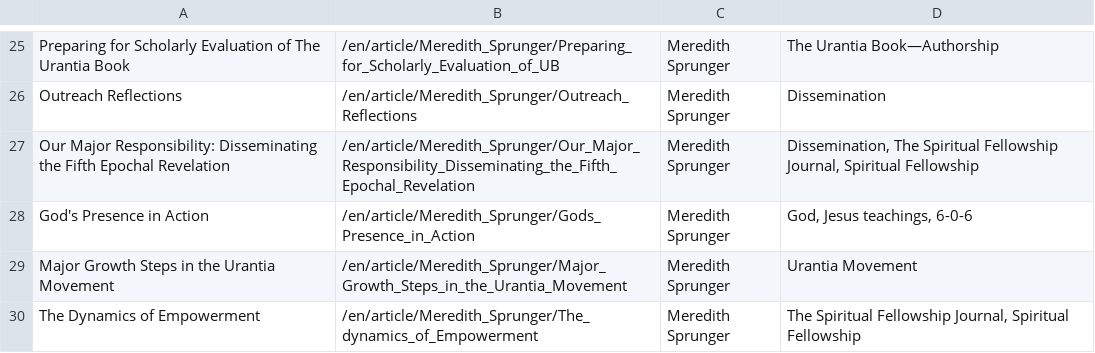
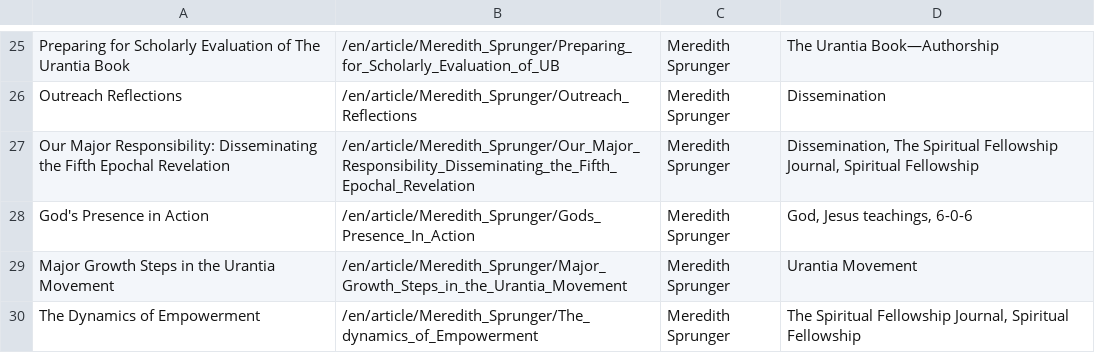
Before and after one commit to JanHerca/urantiapedia, a TSV file: input/txt/articles-en/articles_fellowship.tsv, drawn as a sheet; only a part is shown, gaps mark what is left out.

Commit message:
Meredith Sprunger writings

```diff
--- a/input/txt/articles-en/articles_fellowship.tsv
+++ b/input/txt/articles-en/articles_fellowship.tsv
@@ -27,3 +27,3 @@ Outreach Reflections	/en/article/Meredith_Sprunger/Outreach_Reflections	Meredith
 Our Major Responsibility: Disseminating the Fifth Epochal Revelation	/en/article/Meredith_Sprunger/Our_Major_Responsibility_Disseminating_the_Fifth_Epochal_Revelation	Meredith Sprunger	Dissemination, The Spiritual Fellowship Journal, Spiritual Fellowship
-God's Presence in Action	/en/article/Meredith_Sprunger/Gods_Presence_in_Action	Meredith Sprunger	God, Jesus teachings, 6-0-6
+God's Presence in Action	/en/article/Meredith_Sprunger/Gods_Presence_In_Action	Meredith Sprunger	God, Jesus teachings, 6-0-6
 Major Growth Steps in the Urantia Movement	/en/article/Meredith_Sprunger/Major_Growth_Steps_in_the_Urantia_Movement	Meredith Sprunger	Urantia Movement
```
Also changed, not shown: 52 other files.
